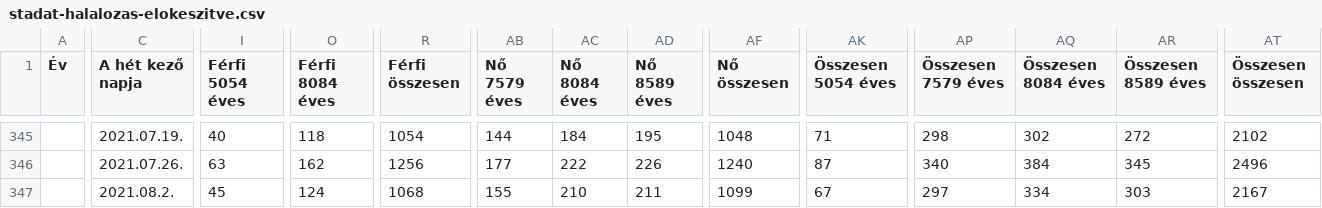
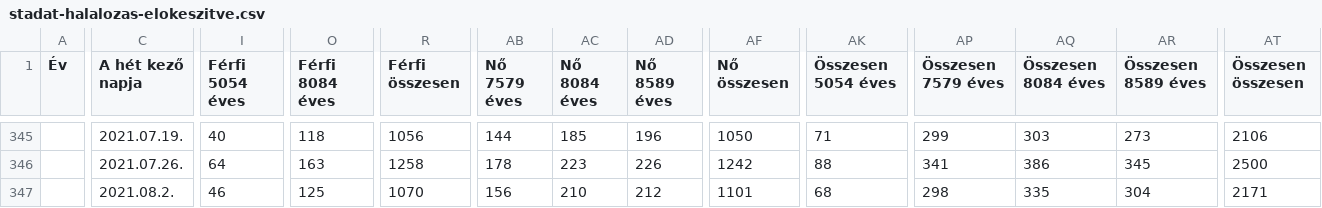
Before and after one commit to kamutelapo/covid, a CSV file: adatok/stadat-halalozas-elokeszitve.csv, drawn as a sheet; only a part is shown, gaps mark what is left out; the diff covers the shown part only; the diff names each change by its address in the sheet, - before the commit and + after, or states it on an @@ line.

```diff
--- a/adatok/stadat-halalozas-elokeszitve.csv
+++ b/adatok/stadat-halalozas-elokeszitve.csv
-R345 (Férfi összesen): 1054
+R345 (Férfi összesen): 1056
-AC345 (Nő 8084 éves): 184
+AC345 (Nő 8084 éves): 185
-AD345 (Nő 8589 éves): 195
+AD345 (Nő 8589 éves): 196
-AF345 (Nő összesen): 1048
+AF345 (Nő összesen): 1050
-AP345 (Összesen 7579 éves): 298
+AP345 (Összesen 7579 éves): 299
-AQ345 (Összesen 8084 éves): 302
+AQ345 (Összesen 8084 éves): 303
-AR345 (Összesen 8589 éves): 272
+AR345 (Összesen 8589 éves): 273
-AT345 (Összesen összesen): 2102
+AT345 (Összesen összesen): 2106
-I346 (Férfi 5054 éves): 63
+I346 (Férfi 5054 éves): 64
-O346 (Férfi 8084 éves): 162
+O346 (Férfi 8084 éves): 163
-R346 (Férfi összesen): 1256
+R346 (Férfi összesen): 1258
-AB346 (Nő 7579 éves): 177
+AB346 (Nő 7579 éves): 178
-AC346 (Nő 8084 éves): 222
+AC346 (Nő 8084 éves): 223
-AF346 (Nő összesen): 1240
+AF346 (Nő összesen): 1242
-AK346 (Összesen 5054 éves): 87
+AK346 (Összesen 5054 éves): 88
-AP346 (Összesen 7579 éves): 340
+AP346 (Összesen 7579 éves): 341
-AQ346 (Összesen 8084 éves): 384
+AQ346 (Összesen 8084 éves): 386
-AT346 (Összesen összesen): 2496
+AT346 (Összesen összesen): 2500
-I347 (Férfi 5054 éves): 45
+I347 (Férfi 5054 éves): 46
-O347 (Férfi 8084 éves): 124
+O347 (Férfi 8084 éves): 125
-R347 (Férfi összesen): 1068
+R347 (Férfi összesen): 1070
-AB347 (Nő 7579 éves): 155
+AB347 (Nő 7579 éves): 156
-AD347 (Nő 8589 éves): 211
+AD347 (Nő 8589 éves): 212
-AF347 (Nő összesen): 1099
+AF347 (Nő összesen): 1101
-AK347 (Összesen 5054 éves): 67
+AK347 (Összesen 5054 éves): 68
-AP347 (Összesen 7579 éves): 297
+AP347 (Összesen 7579 éves): 298
-AQ347 (Összesen 8084 éves): 334
+AQ347 (Összesen 8084 éves): 335
-AR347 (Összesen 8589 éves): 303
+AR347 (Összesen 8589 éves): 304
-AT347 (Összesen összesen): 2167
+AT347 (Összesen összesen): 2171
```
Also changed, not shown: 1 added row and 113 edited cells elsewhere in this file, adatok/hiradatok.csv, adatok/stadat-halalozas.csv, 25 other files.
